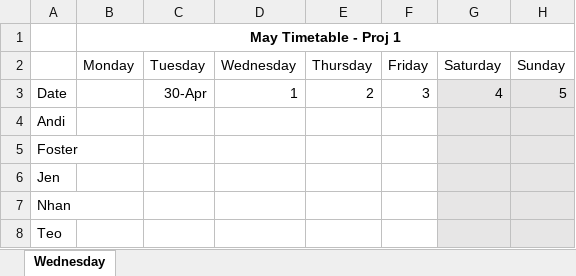
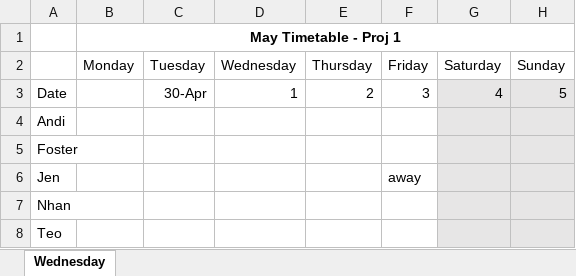
Before and after one commit to fosterTafara/Project-1, an Excel workbook: Information/May Calendar.xlsx, sheet Wednesday, drawn as a sheet; only a part is shown; values as stored, in another font and other column widths than the file's, no borders; the diff names each change by its address in the sheet, - before the commit and + after, or states it on an @@ line.

Commit message:
friday away
Nhan is away on Friday

```diff
--- a/Information/May Calendar.xlsx (sheet Wednesday)
+++ b/Information/May Calendar.xlsx (sheet Wednesday)
-F6 (Friday): (empty)
+F6 (Friday): away
```
